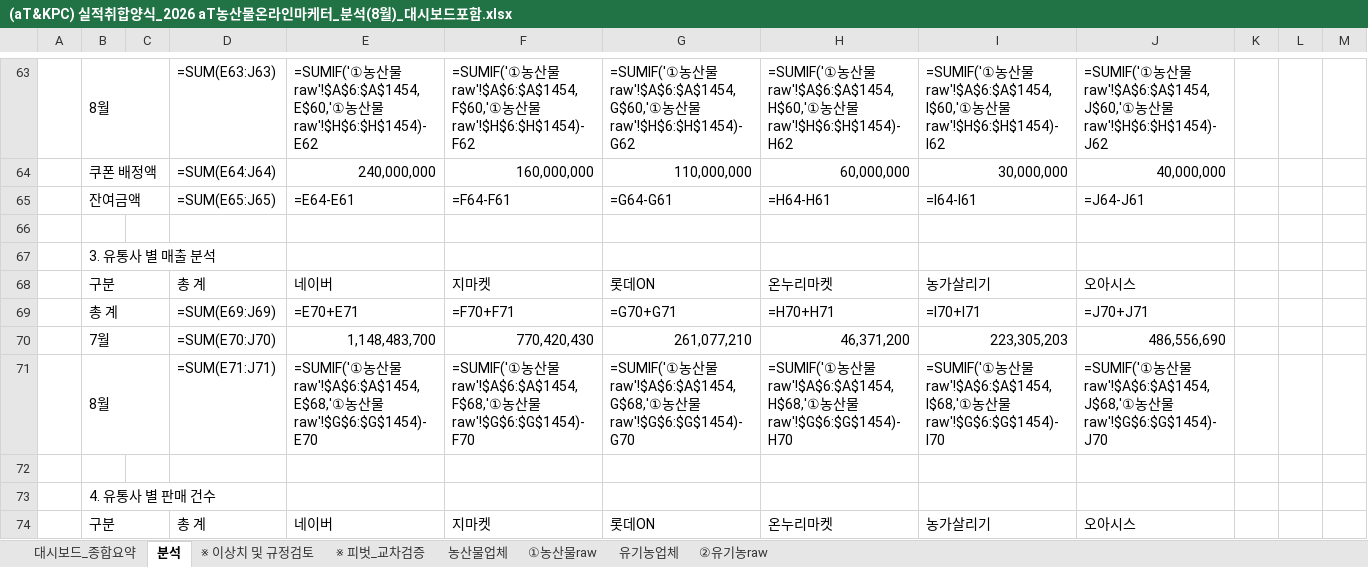
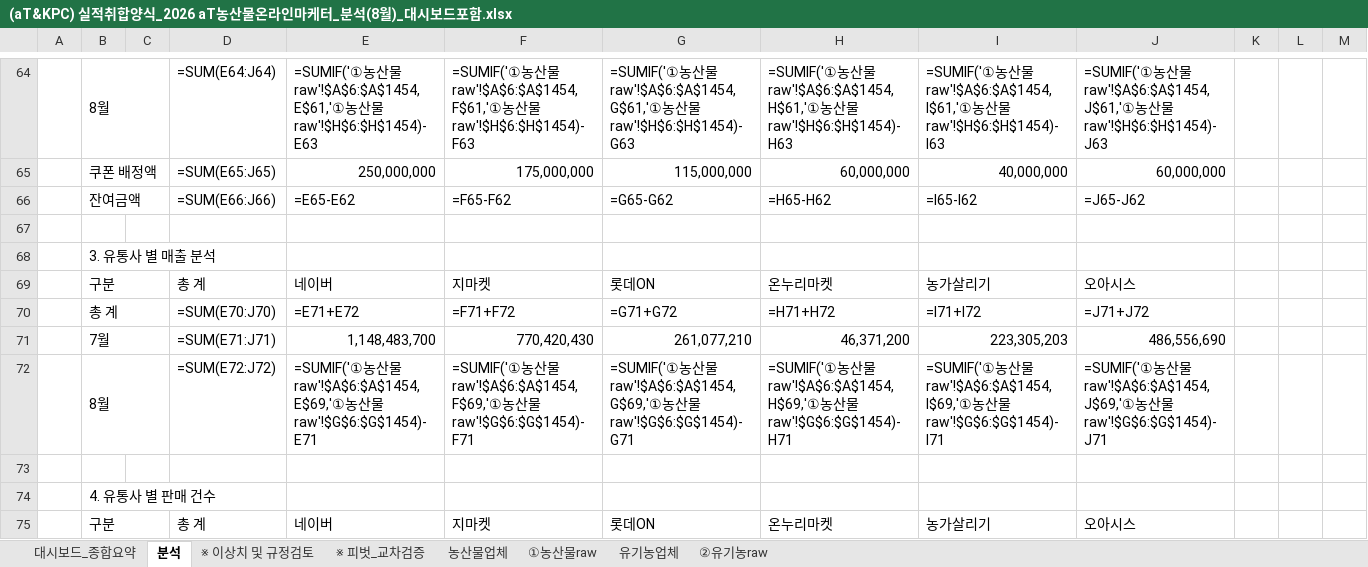
Before and after one commit to jawkimcoding/atsales, an Excel workbook: dist/(aT&KPC) 실적취합양식_2026 aT농산물온라인마케터_분석(8월)_대시보드포함.xlsx, sheet 분석, drawn as a sheet; only a part is shown, gaps mark what is left out; values as stored, in another font and other column widths than the file's, no cell formats; formulas without a stored value are shown as written; removed rows and columns are numbered as before the commit, all else as after; the diff covers the shown part only; the diff names each change by its address in the sheet, - before the commit and + after, or states it on an @@ line.

```diff
--- a/dist/(aT&KPC) 실적취합양식_2026 aT농산물온라인마케터_분석(8월)_대시보드포함.xlsx (sheet 분석)
+++ b/dist/(aT&KPC) 실적취합양식_2026 aT농산물온라인마케터_분석(8월)_대시보드포함.xlsx (sheet 분석)
-D64: =SUM(E63:J63)
+D64: =SUM(E64:J64)
-E64: …산물raw'!$A$6:$A$1454,E$60,'①농산물raw'!$H$6:$H$1454)-E62
+E64: …산물raw'!$A$6:$A$1454,E$61,'①농산물raw'!$H$6:$H$1454)-E63
-F64: …산물raw'!$A$6:$A$1454,F$60,'①농산물raw'!$H$6:$H$1454)-F62
+F64: …산물raw'!$A$6:$A$1454,F$61,'①농산물raw'!$H$6:$H$1454)-F63
-G64: …산물raw'!$A$6:$A$1454,G$60,'①농산물raw'!$H$6:$H$1454)-G62
+G64: …산물raw'!$A$6:$A$1454,G$61,'①농산물raw'!$H$6:$H$1454)-G63
-H64: …산물raw'!$A$6:$A$1454,H$60,'①농산물raw'!$H$6:$H$1454)-H62
+H64: …산물raw'!$A$6:$A$1454,H$61,'①농산물raw'!$H$6:$H$1454)-H63
-I64: …산물raw'!$A$6:$A$1454,I$60,'①농산물raw'!$H$6:$H$1454)-I62
+I64: …산물raw'!$A$6:$A$1454,I$61,'①농산물raw'!$H$6:$H$1454)-I63
-J64: …산물raw'!$A$6:$A$1454,J$60,'①농산물raw'!$H$6:$H$1454)-J62
+J64: …산물raw'!$A$6:$A$1454,J$61,'①농산물raw'!$H$6:$H$1454)-J63
-row 64:  | 쿠폰 배정액 |  | =SUM(E64:J64) | 240,000,000 | 160,000,000 | 110,000,000 | 60,000,000 | 30,000,000 | 40,000,000
-row 65:  | 잔여금액 |  | =SUM(E65:J65) | =E64-E61 | =F64-F61 | =G64-G61 | =H64-H61 | =I64-I61 | =J64-J61
+row 65:  | 쿠폰 배정액 |  | =SUM(E65:J65) | 250,000,000 | 175,000,000 | 115,000,000 | 60,000,000 | 40,000,000 | 60,000,000
+row 66:  | 잔여금액 |  | =SUM(E66:J66) | =E65-E62 | =F65-F62 | =G65-G62 | =H65-H62 | =I65-I62 | =J65-J62
-D70: =SUM(E69:J69)
+D70: =SUM(E70:J70)
-E70: =E70+E71
+E70: =E71+E72
-F70: =F70+F71
+F70: =F71+F72
-G70: =G70+G71
+G70: =G71+G72
-H70: =H70+H71
+H70: =H71+H72
-I70: =I70+I71
+I70: =I71+I72
-J70: =J70+J71
+J70: =J71+J72
-D71: =SUM(E70:J70)
+D71: =SUM(E71:J71)
-D72: =SUM(E71:J71)
+D72: =SUM(E72:J72)
-E72: …산물raw'!$A$6:$A$1454,E$68,'①농산물raw'!$G$6:$G$1454)-E70
+E72: …산물raw'!$A$6:$A$1454,E$69,'①농산물raw'!$G$6:$G$1454)-E71
-F72: …산물raw'!$A$6:$A$1454,F$68,'①농산물raw'!$G$6:$G$1454)-F70
+F72: …산물raw'!$A$6:$A$1454,F$69,'①농산물raw'!$G$6:$G$1454)-F71
-G72: …산물raw'!$A$6:$A$1454,G$68,'①농산물raw'!$G$6:$G$1454)-G70
+G72: …산물raw'!$A$6:$A$1454,G$69,'①농산물raw'!$G$6:$G$1454)-G71
-H72: …산물raw'!$A$6:$A$1454,H$68,'①농산물raw'!$G$6:$G$1454)-H70
+H72: …산물raw'!$A$6:$A$1454,H$69,'①농산물raw'!$G$6:$G$1454)-H71
-I72: …산물raw'!$A$6:$A$1454,I$68,'①농산물raw'!$G$6:$G$1454)-I70
+I72: …산물raw'!$A$6:$A$1454,I$69,'①농산물raw'!$G$6:$G$1454)-I71
-J72: …산물raw'!$A$6:$A$1454,J$68,'①농산물raw'!$G$6:$G$1454)-J70
+J72: …산물raw'!$A$6:$A$1454,J$69,'①농산물raw'!$G$6:$G$1454)-J71
```
Also changed, not shown: 7 added rows, 6 removed rows and 413 edited cells elsewhere in this sheet, sheet 대시보드_종합요약, sheet 농산물업체, sheet 유기농업체, cell formats, dist/2026_aT_온라인마케터_실적종합보고서(8월_대시보드포함).xlsx, dist/aT_2026_sales_report_august.xlsx, 10 other files.
